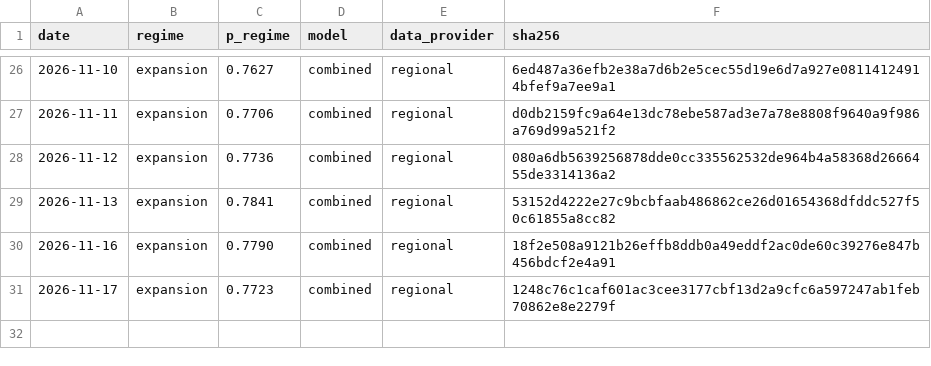
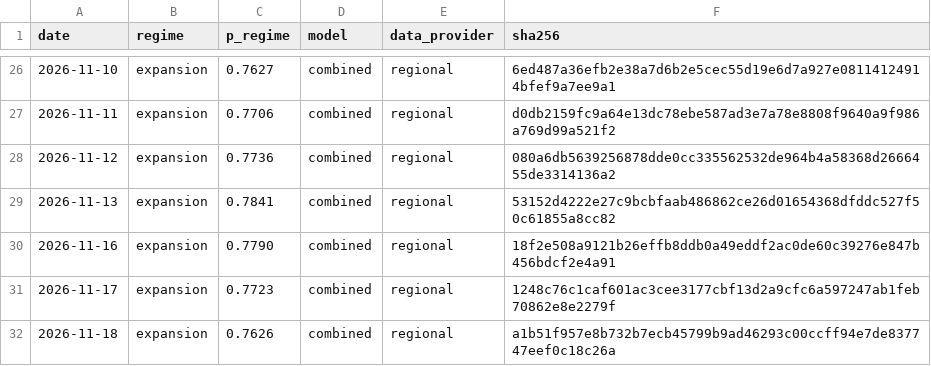
Before and after one commit to axou947/PFE_DRAI, a CSV file: track_record/uk/index.csv, drawn as a sheet; only a part is shown, gaps mark what is left out; the diff names each change by its address in the sheet, - before the commit and + after, or states it on an @@ line.

Commit message:
Track record 2026-11-19

```diff
--- a/track_record/uk/index.csv
+++ b/track_record/uk/index.csv
+row 32: 2026-11-18 | expansion | 0.7626 | combined | regional | a1b51f957e8b732b7ecb45799b9ad46293c00ccff94e7de837747eef0c18c26a
```
Also changed, not shown: track_record/challengers/hy_credit/index.csv, track_record/challengers/vix_term/index.csv, 31 other files.
